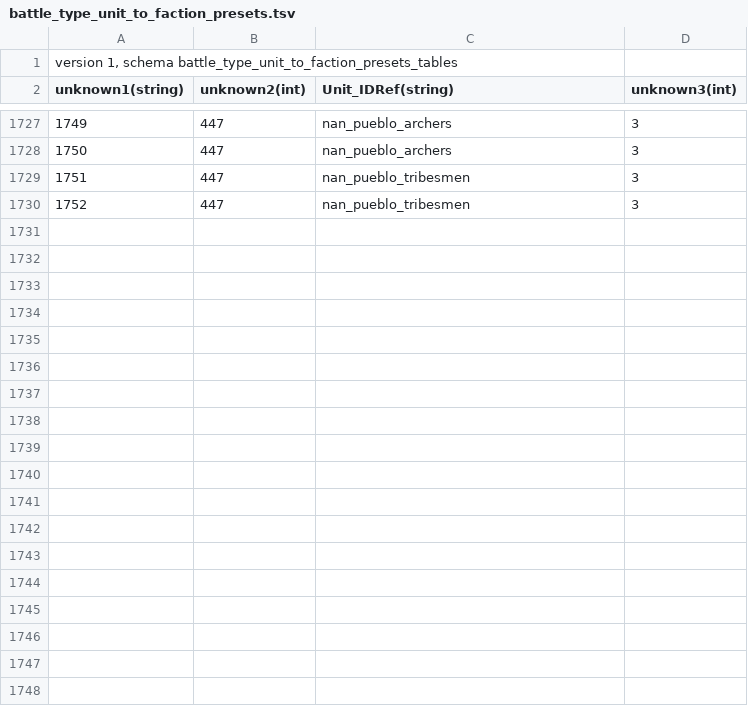
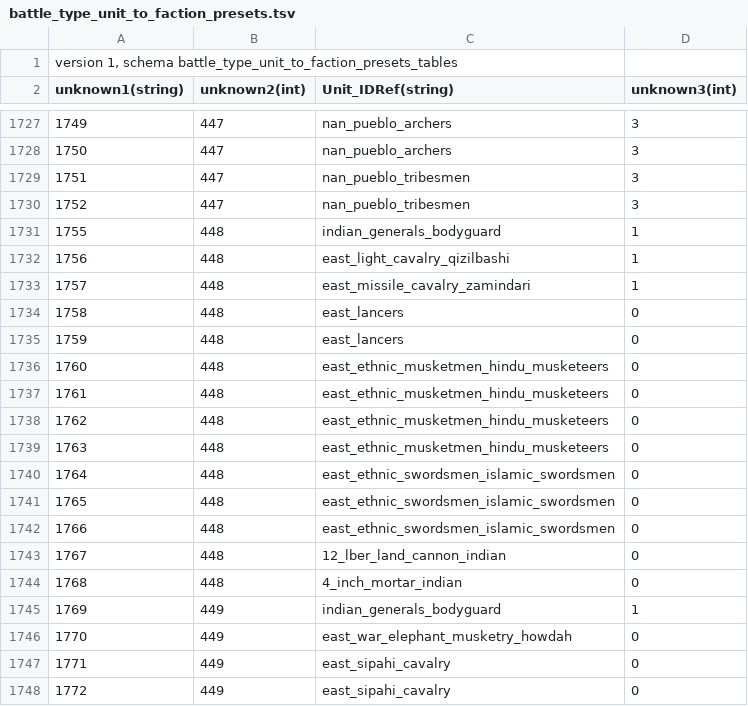
Before and after one commit to ilia-sharafutdinov/fellahin, a TSV file: pack/db/battle_type_unit_to_faction_presets_tables/battle_type_unit_to_faction_presets.tsv, drawn as a sheet; only a part is shown, gaps mark what is left out; the diff covers the shown part only; the diff names each change by its address in the sheet, - before the commit and + after, or states it on an @@ line.

```diff
--- a/pack/db/battle_type_unit_to_faction_presets_tables/battle_type_unit_to_faction_presets.tsv
+++ b/pack/db/battle_type_unit_to_faction_presets_tables/battle_type_unit_to_faction_presets.tsv
+row 1731: 1755 | 448 | indian_generals_bodyguard | 1
+row 1732: 1756 | 448 | east_light_cavalry_qizilbashi | 1
+row 1733: 1757 | 448 | east_missile_cavalry_zamindari | 1
+row 1734: 1758 | 448 | east_lancers | 0
+row 1735: 1759 | 448 | east_lancers | 0
+row 1736: 1760 | 448 | east_ethnic_musketmen_hindu_musketeers | 0
+row 1737: 1761 | 448 | east_ethnic_musketmen_hindu_musketeers | 0
+row 1738: 1762 | 448 | east_ethnic_musketmen_hindu_musketeers | 0
+row 1739: 1763 | 448 | east_ethnic_musketmen_hindu_musketeers | 0
+row 1740: 1764 | 448 | east_ethnic_swordsmen_islamic_swordsmen | 0
+row 1741: 1765 | 448 | east_ethnic_swordsmen_islamic_swordsmen | 0
+row 1742: 1766 | 448 | east_ethnic_swordsmen_islamic_swordsmen | 0
+row 1743: 1767 | 448 | 12_lber_land_cannon_indian | 0
+row 1744: 1768 | 448 | 4_inch_mortar_indian | 0
+row 1745: 1769 | 449 | indian_generals_bodyguard | 1
+row 1746: 1770 | 449 | east_war_elephant_musketry_howdah | 0
+row 1747: 1771 | 449 | east_sipahi_cavalry | 0
+row 1748: 1772 | 449 | east_sipahi_cavalry | 0
```
Also changed, not shown: 10 added rows elsewhere in this file, pack/db/battle_type_faction_presets_tables/battle_type_faction_presets.tsv, pack/db/factions_tables/factions.tsv.
